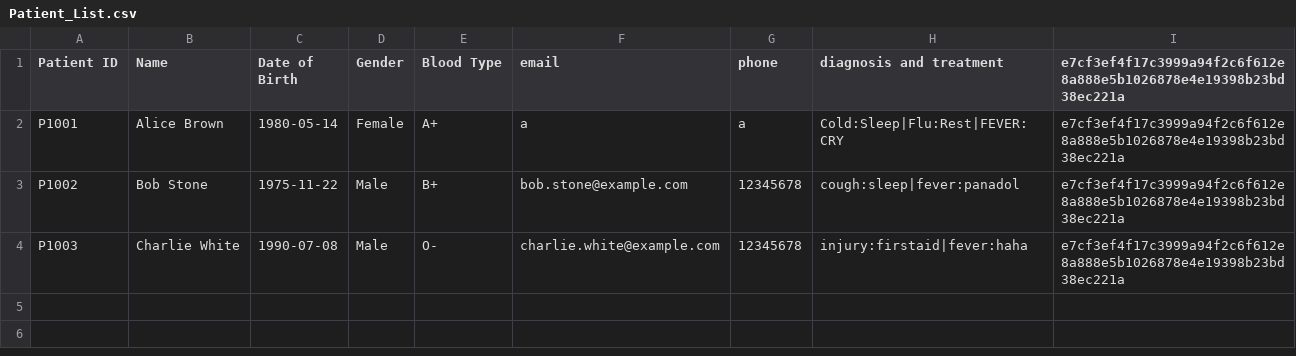
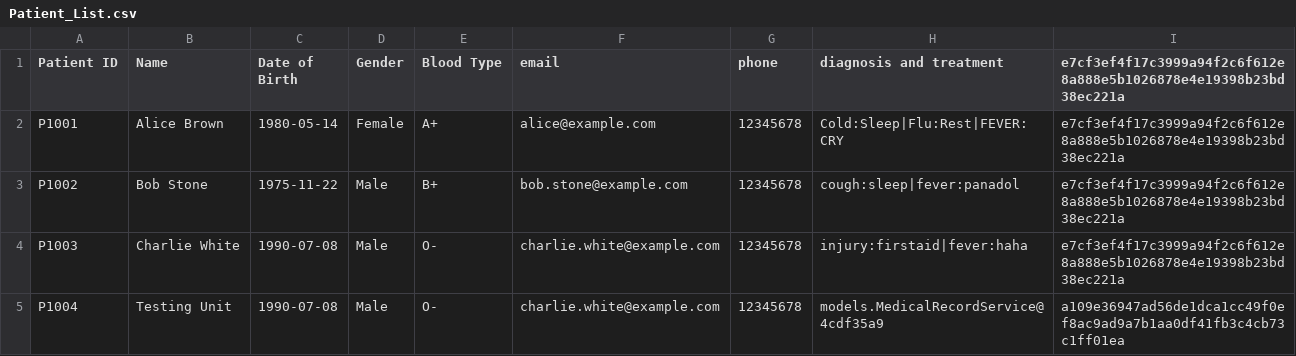
Before and after one commit to TayYuanGeng/SC2002-Assignment, a CSV file: HospitalManagementSystem/src/data/Patient_List.csv, drawn as a sheet.

Commit message:
completed patient login
updated patient class to accept all attributes from csv and update csv password

```diff
--- a/HospitalManagementSystem/src/data/Patient_List.csv
+++ b/HospitalManagementSystem/src/data/Patient_List.csv
@@ -1,4 +1,5 @@
 Patient ID,Name,Date of Birth,Gender,Blood Type,email,phone,diagnosis and treatment,e7cf3ef4f17c3999a94f2c6f612e8a888e5b1026878e4e19398b23bd38ec221a
-P1001,Alice Brown,1980-05-14,Female,A+,a,a,Cold:Sleep|Flu:Rest|FEVER:CRY,e7cf3ef4f17c3999a94f2c6f612e8a888e5b1026878e4e19398b23bd38ec221a
+P1001,Alice Brown,1980-05-14,Female,A+,alice@example.com,12345678,Cold:Sleep|Flu:Rest|FEVER:CRY,e7cf3ef4f17c3999a94f2c6f612e8a888e5b1026878e4e19398b23bd38ec221a
 P1002,Bob Stone,1975-11-22,Male,B+,bob.stone@example.com,12345678,cough:sleep|fever:panadol,e7cf3ef4f17c3999a94f2c6f612e8a888e5b1026878e4e19398b23bd38ec221a
 P1003,Charlie White,1990-07-08,Male,O-,charlie.white@example.com,12345678,injury:firstaid|fever:haha,e7cf3ef4f17c3999a94f2c6f612e8a888e5b1026878e4e19398b23bd38ec221a
+P1004,Testing Unit,1990-07-08,Male,O-,charlie.white@example.com,12345678,models.MedicalRecordService@4cdf35a9,a109e36947ad56de1dca1cc49f0ef8ac9ad9a7b1aa0df41fb3c4cb73c1ff01ea
```
Also changed, not shown: 3 other files.
